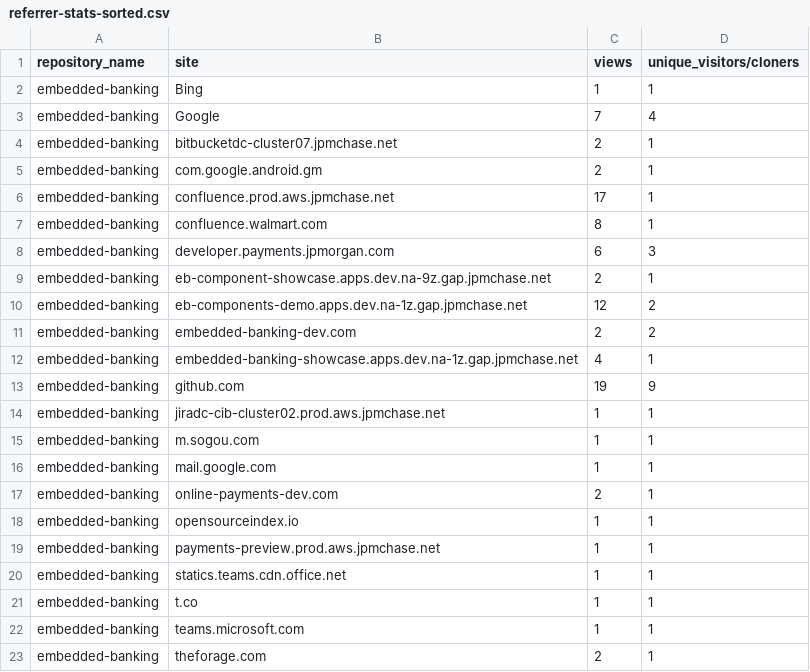
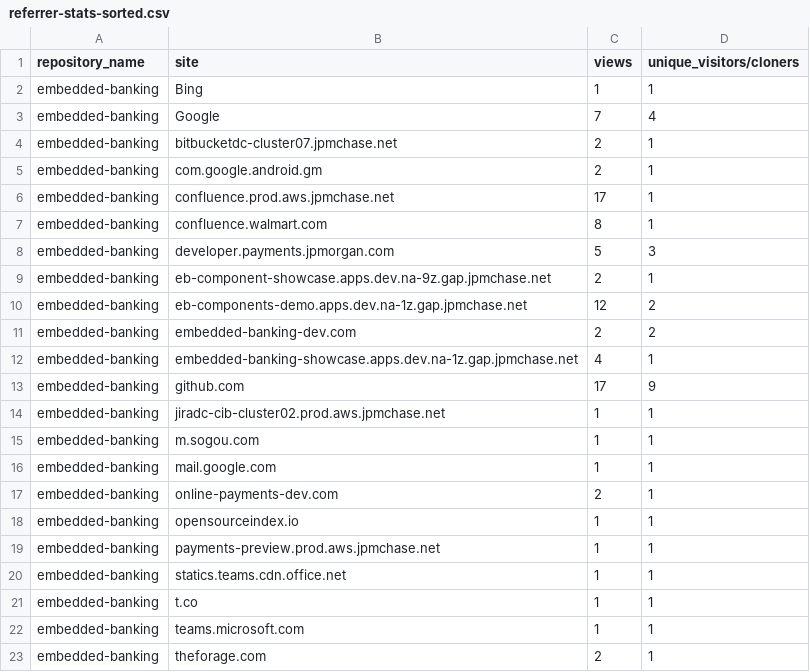
Before and after one commit to jpmorgan-payments/embedded-banking, a CSV file: metrics/referrer-stats-sorted.csv, drawn as a sheet.

```diff
--- a/metrics/referrer-stats-sorted.csv
+++ b/metrics/referrer-stats-sorted.csv
@@ -7,3 +7,3 @@ embedded-banking,confluence.prod.aws.jpmchase.net,17,1
 embedded-banking,confluence.walmart.com,8,1
-embedded-banking,developer.payments.jpmorgan.com,6,3
+embedded-banking,developer.payments.jpmorgan.com,5,3
 embedded-banking,eb-component-showcase.apps.dev.na-9z.gap.jpmchase.net,2,1
@@ -12,3 +12,3 @@ embedded-banking,embedded-banking-dev.com,2,2
 embedded-banking,embedded-banking-showcase.apps.dev.na-1z.gap.jpmchase.net,4,1
-embedded-banking,github.com,19,9
+embedded-banking,github.com,17,9
 embedded-banking,jiradc-cib-cluster02.prod.aws.jpmchase.net,1,1
```
Also changed, not shown: metrics/clone-stats-sorted.csv, metrics/clone-stats.csv, 3 other files.
